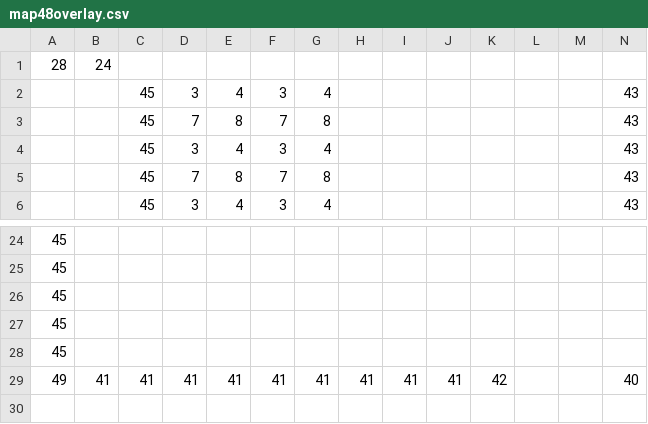
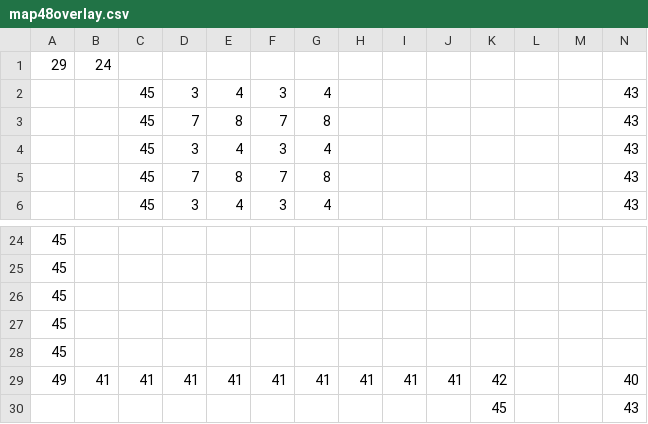
Before and after one commit to Jake-L/PokemonOceanBlue, a CSV file: src/maps/map48overlay.csv, drawn as a sheet; only a part is shown, gaps mark what is left out; rows hold the shown columns only; the diff names each change by its address in the sheet, - before the commit and + after, or states it on an @@ line.

```diff
--- a/src/maps/map48overlay.csv
+++ b/src/maps/map48overlay.csv
-A1: 28
+A1: 29
+row 30:  |  |  |  |  |  |  |  |  |  | 45 |  |  | 43
```
Also changed, not shown: src/maps/map48.csv, src/maps/map50overlay.csv, 14 other files.
